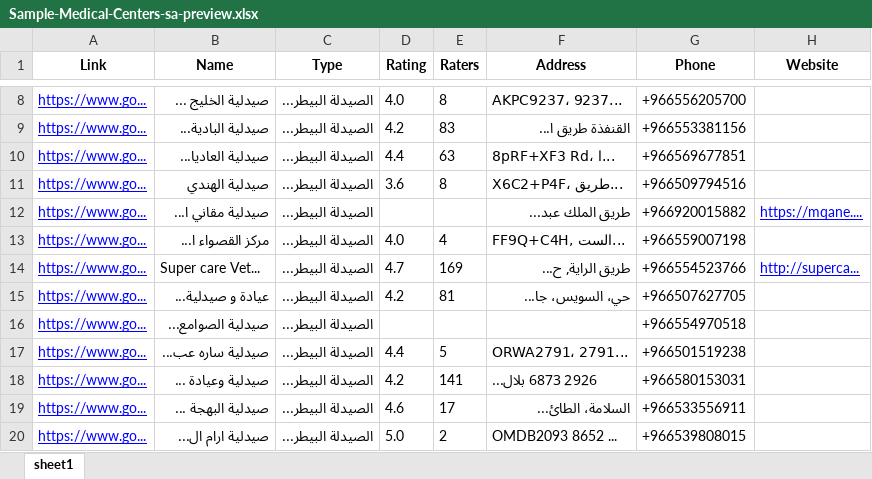
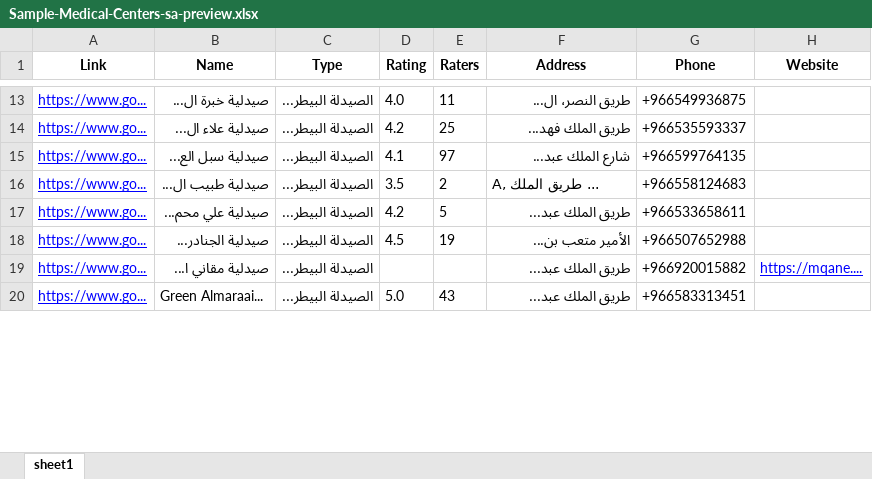
Before and after one commit to barmgacom/barmgacom.github.io, an Excel workbook: samples/Sample-Medical-Centers-sa-preview.xlsx, sheet sheet1, drawn as a sheet; only a part is shown, gaps mark what is left out; values as stored, in another font and other column widths than the file's, no borders; removed rows and columns are numbered as before the commit, all else as after; the diff covers the shown part only; the diff names each change by its address in the sheet, - before the commit and + after, or states it on an @@ line.

Commit message:
upload file

```diff
--- a/samples/Sample-Medical-Centers-sa-preview.xlsx (sheet sheet1)
+++ b/samples/Sample-Medical-Centers-sa-preview.xlsx (sheet sheet1)
-B13 (Name): صيدلية الخليج ...
+B13 (Name): صيدلية خبرة ال...
-E13 (Raters): 8
+E13 (Raters): 11
-F13 (Address): AKPC9237، 9237...
+F13 (Address): طريق النصر، ال...
-G13 (Phone): +966556205700
+G13 (Phone): +966549936875
-B14 (Name): صيدلية البادية...
+B14 (Name): صيدلية علاء ال...
-E14 (Raters): 83
+E14 (Raters): 25
-F14 (Address): القنفذة طريق ا...
+F14 (Address): طريق الملك فهد...
-G14 (Phone): +966553381156
+G14 (Phone): +966535593337
-B15 (Name): صيدلية العاديا...
+B15 (Name): صيدلية سبل الع...
-D15 (Rating): 4.4
+D15 (Rating): 4.1
-E15 (Raters): 63
+E15 (Raters): 97
-F15 (Address): 8pRF+XF3 Rd، ا...
+F15 (Address): شارع الملك عبد...
-G15 (Phone): +966569677851
+G15 (Phone): +966599764135
-B16 (Name): صيدلية الهندي
+B16 (Name): صيدلية طبيب ال...
-D16 (Rating): 3.6
+D16 (Rating): 3.5
-E16 (Raters): 8
+E16 (Raters): 2
-F16 (Address): X6C2+P4F، طريق...
+F16 (Address): A, طريق الملك ...
-G16 (Phone): +966509794516
+G16 (Phone): +966558124683
+row 17: https://www.go... | صيدلية علي محم... | الصيدلة البيطر... | 4.2 | 5 | طريق الملك عبد... | +966533658611
+row 18: https://www.go... | صيدلية الجنادر... | الصيدلة البيطر... | 4.5 | 19 | الأمير متعب بن... | +966507652988
-row 13: https://www.go... | مركز القصواء ا... | الصيدلة البيطر... | 4.0 | 4 | FF9Q+C4H, الست... | +966559007198
-row 14: https://www.go... | Super care Vet... | الصيدلة البيطر... | 4.7 | 169 | طريق الراية, ح... | +966554523766 | http://superca...
-row 15: https://www.go... | عيادة و صيدلية... | الصيدلة البيطر... | 4.2 | 81 | حي، السويس، جا... | +966507627705
-row 16: https://www.go... | صيدلية الصوامع... | الصيدلة البيطر... |  |  |  | +966554970518
-row 17: https://www.go... | صيدلية ساره عب... | الصيدلة البيطر... | 4.4 | 5 | ORWA2791، 2791... | +966501519238
-row 18: https://www.go... | صيدلية وعيادة ... | الصيدلة البيطر... | 4.2 | 141 | 2926 6873 بلال... | +966580153031
-row 19: https://www.go... | صيدلية البهجة ... | الصيدلة البيطر... | 4.6 | 17 | السلامة، الطائ... | +966533556911
-B20 (Name): صيدلية ارام ال...
+B20 (Name): Green Almaraai...
-E20 (Raters): 2
+E20 (Raters): 43
-F20 (Address): OMDB2093 8652 ...
+F20 (Address): طريق الملك عبد...
-G20 (Phone): +966539808015
+G20 (Phone): +966583313451
```
Also changed, not shown: 80 added rows, 75 removed rows and 541 edited cells elsewhere in this sheet.
